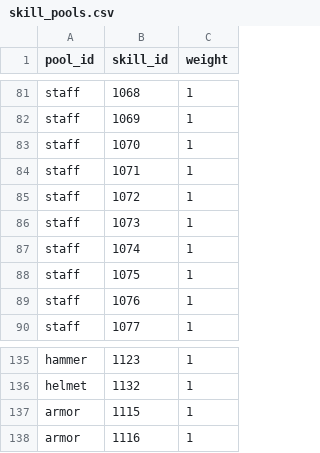
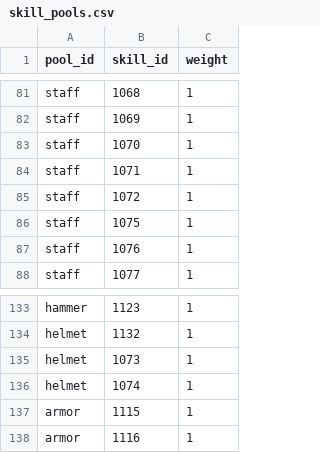
Before and after one commit to HyeonjungYun/for-be-the-king, a CSV file: Server/Data/skill_pools.csv, drawn as a sheet; only a part is shown, gaps mark what is left out; removed rows and columns are numbered as before the commit, all else as after; the diff names each change by its address in the sheet, - before the commit and + after, or states it on an @@ line.

```diff
--- a/Server/Data/skill_pools.csv
+++ b/Server/Data/skill_pools.csv
-row 86: staff | 1073 | 1
-row 87: staff | 1074 | 1
+row 135: helmet | 1073 | 1
+row 136: helmet | 1074 | 1
```
Also changed, not shown: S1/Content/Data/S1ItemStrings.csv, Server/Data/skills.csv, 2 other files.
